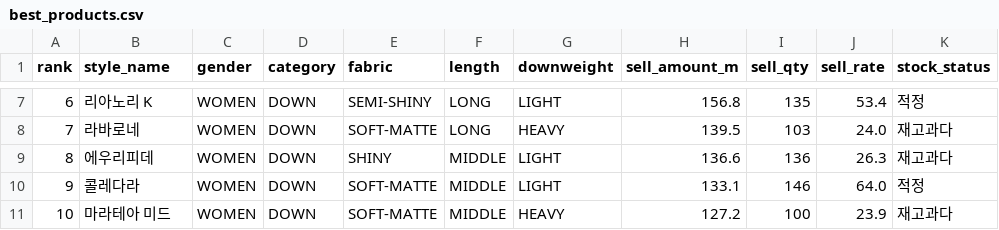
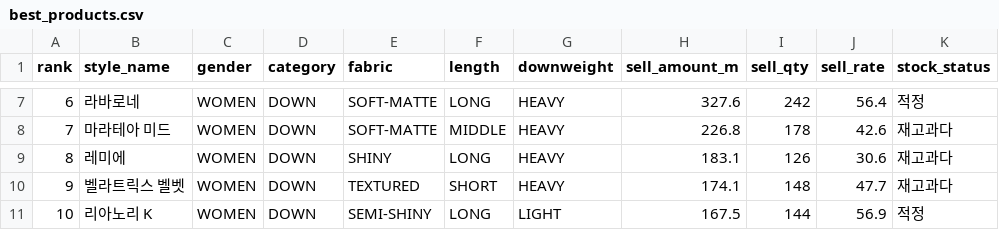
Before and after one commit to songka1204-cpu/duvetica-dashboard, a CSV file: best_products.csv, drawn as a sheet; only a part is shown, gaps mark what is left out; the diff covers the shown part only.

```diff
--- a/best_products.csv
+++ b/best_products.csv
@@ -7,5 +7,5 @@
-6,리아노리 K,WOMEN,DOWN,SEMI-SHINY,LONG,LIGHT,156.8,135,53.4,적정
-7,라바로네,WOMEN,DOWN,SOFT-MATTE,LONG,HEAVY,139.5,103,24.0,재고과다
-8,에우리피데,WOMEN,DOWN,SHINY,MIDDLE,LIGHT,136.6,136,26.3,재고과다
-9,콜레다라,WOMEN,DOWN,SOFT-MATTE,MIDDLE,LIGHT,133.1,146,64.0,적정
-10,마라테아 미드,WOMEN,DOWN,SOFT-MATTE,MIDDLE,HEAVY,127.2,100,23.9,재고과다
+6,라바로네,WOMEN,DOWN,SOFT-MATTE,LONG,HEAVY,327.6,242,56.4,적정
+7,마라테아 미드,WOMEN,DOWN,SOFT-MATTE,MIDDLE,HEAVY,226.8,178,42.6,재고과다
+8,레미에,WOMEN,DOWN,SHINY,LONG,HEAVY,183.1,126,30.6,재고과다
+9,벨라트릭스 벨벳,WOMEN,DOWN,TEXTURED,SHORT,HEAVY,174.1,148,47.7,재고과다
+10,리아노리 K,WOMEN,DOWN,SEMI-SHINY,LONG,LIGHT,167.5,144,56.9,적정
```
Also changed, not shown: 29 edited cells elsewhere in this file, best_sell_rate.csv, category_summary.csv, 25 other files.
